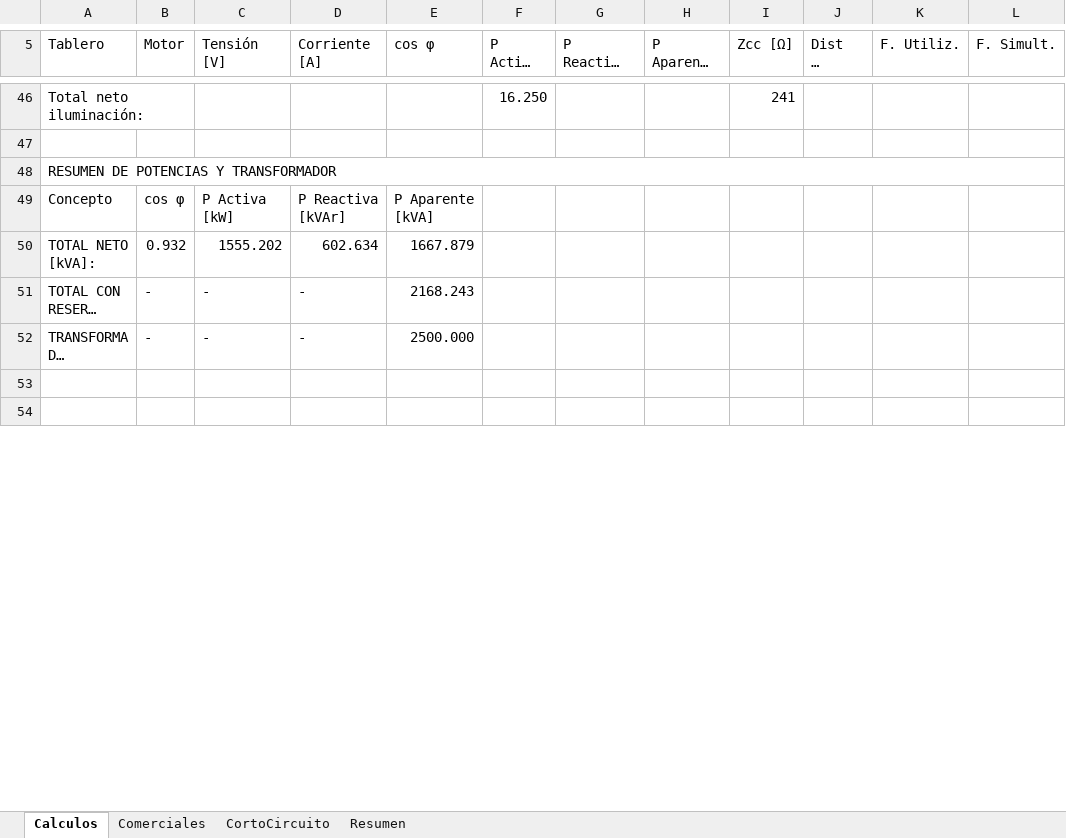
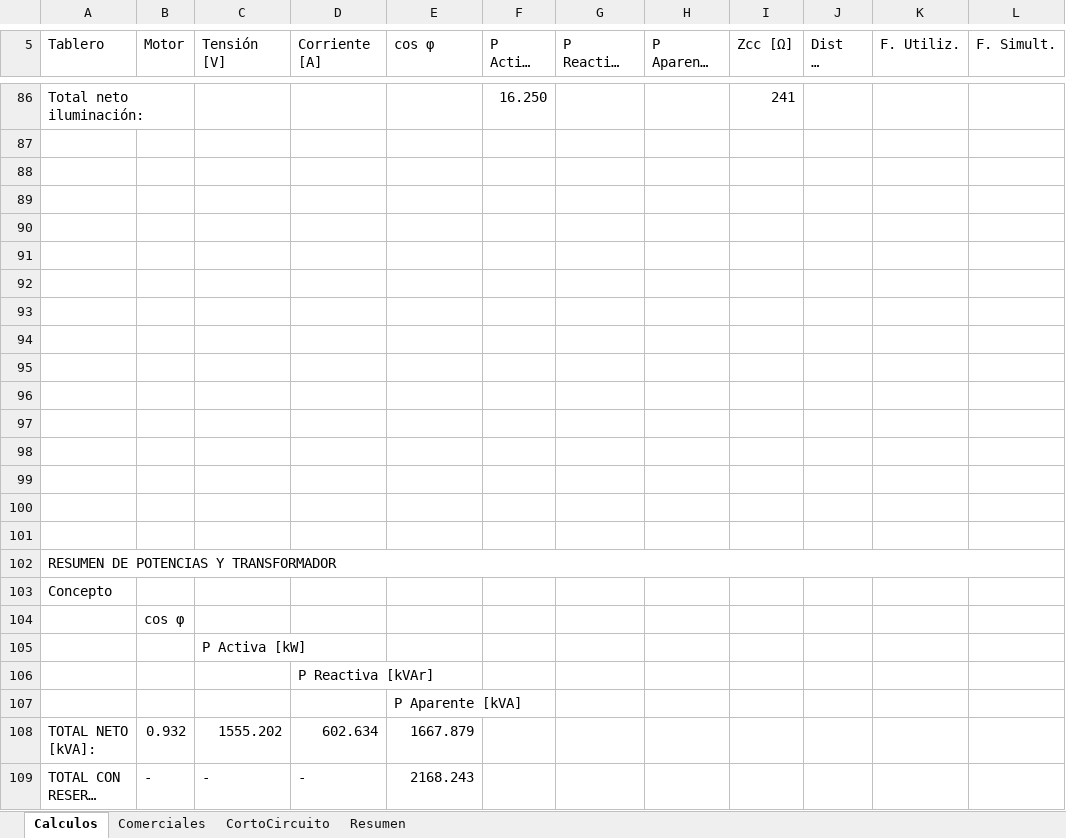
Before and after one commit to Tmas-mnslla-pnzzo/Instalaciones-El-ctricas-Industriales, an Excel workbook: calculo_electrico_ponzoni.xlsx, sheet Calculos, drawn as a sheet; only a part is shown, gaps mark what is left out; the shorter side is filled out with more unchanged rows; long unchanged cells end in …; values as stored, in another font and other column widths than the file's, no cell formats; removed rows and columns are numbered as before the commit, all else as after; the diff covers the shown part only; the diff names each change by its address in the sheet, - before the commit and + after, or states it on an @@ line.

```diff
--- a/calculo_electrico_ponzoni.xlsx (sheet Calculos)
+++ b/calculo_electrico_ponzoni.xlsx (sheet Calculos)
+row 88: (empty)
+row 89: (empty)
+row 90: (empty)
+row 91: (empty)
+row 92: (empty)
+row 93: (empty)
+row 94: (empty)
+row 95: (empty)
+row 96: (empty)
+row 97: (empty)
+row 98: (empty)
+row 99: (empty)
+row 100: (empty)
+row 101: (empty)
-row 49: Concepto | cos φ | P Activa [kW] | P Reactiva [kVAr] | P Aparente [kVA]
+row 103: Concepto
+row 104:  | cos φ
+row 105:  |  | P Activa [kW]
+row 106:  |  |  | P Reactiva [kVAr]
+row 107:  |  |  |  | P Aparente [kVA]
```
Also changed, not shown: 47 added rows and 25 edited cells elsewhere in this sheet, sheet Comerciales, sheet Resumen, cell formats, 4 other files.
